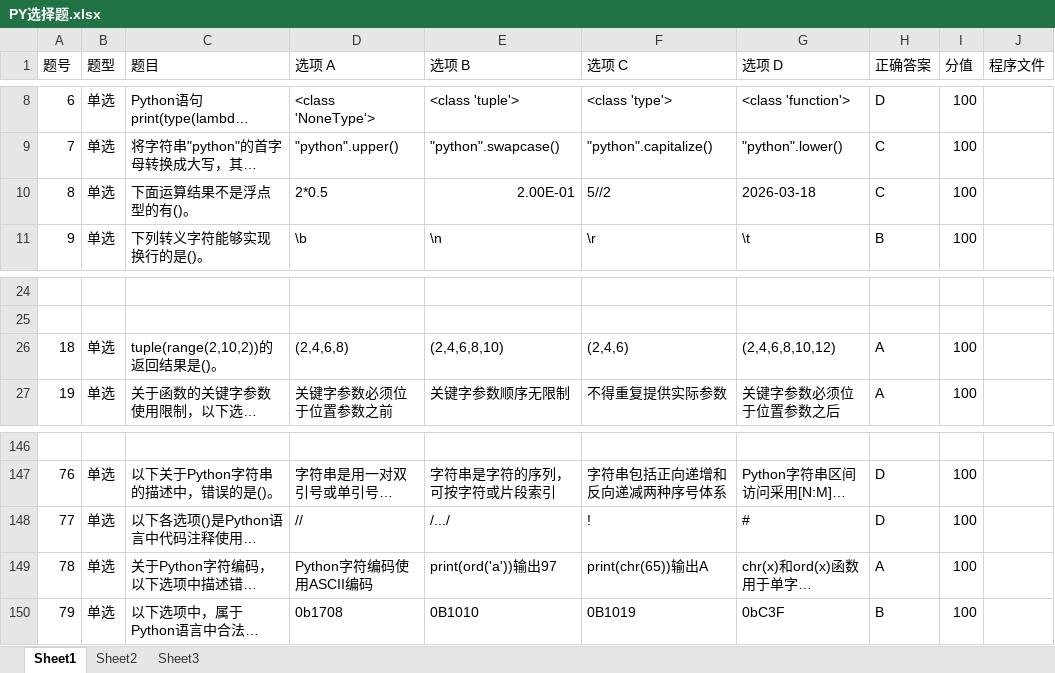
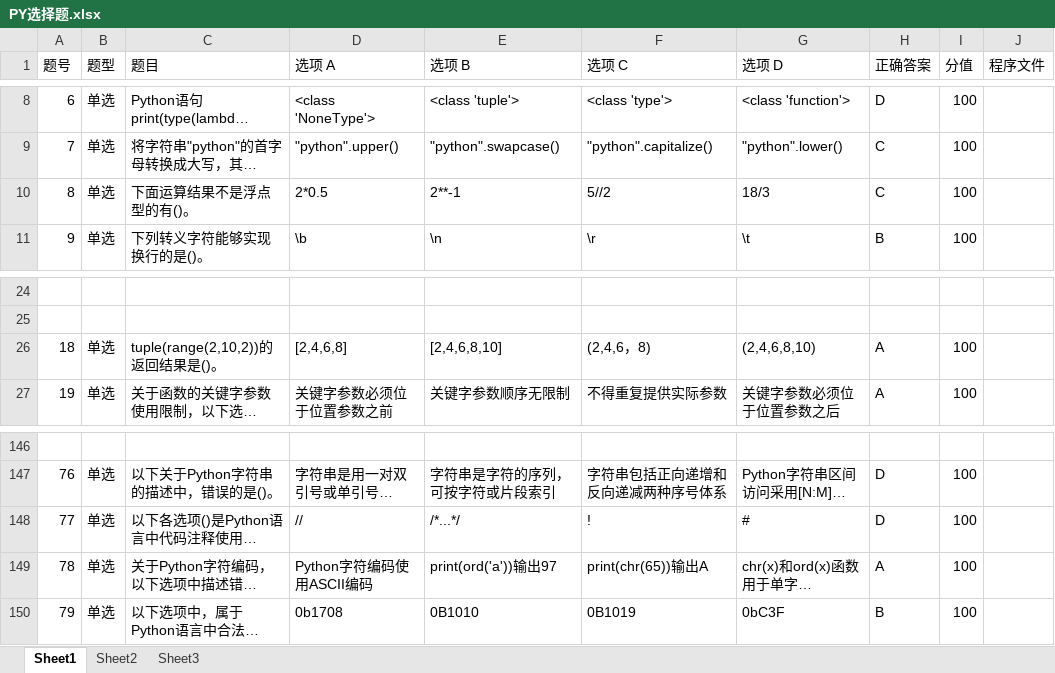
Before and after one commit to RyanTanC/HNUST-Exam-System, an Excel workbook: 题库/PY选择题.xlsx, sheet Sheet1, drawn as a sheet; only a part is shown, gaps mark what is left out; long unchanged cells end in …; values as stored, in another font and other column widths than the file's, no cell formats; the diff names each change by its address in the sheet, - before the commit and + after, or states it on an @@ line.

```diff
--- a/题库/PY选择题.xlsx (sheet Sheet1)
+++ b/题库/PY选择题.xlsx (sheet Sheet1)
-E10 (选项 B): 2.00E-01
+E10 (选项 B): 2**-1
-G10 (选项 D): 2026-03-18
+G10 (选项 D): 18/3
-D26 (选项 A): (2,4,6,8)
+D26 (选项 A): [2,4,6,8]
-E26 (选项 B): (2,4,6,8,10)
+E26 (选项 B): [2,4,6,8,10]
-F26 (选项 C): (2,4,6)
+F26 (选项 C): (2,4,6，8)
-G26 (选项 D): (2,4,6,8,10,12)
+G26 (选项 D): (2,4,6,8,10)
-E148 (选项 B): /.../
+E148 (选项 B): /*...*/
```
Also changed, not shown: cell formats, 题库/PY程序设计模拟题1.xlsx, 题库/PY程序设计模拟题2.xlsx, 44 other files.
